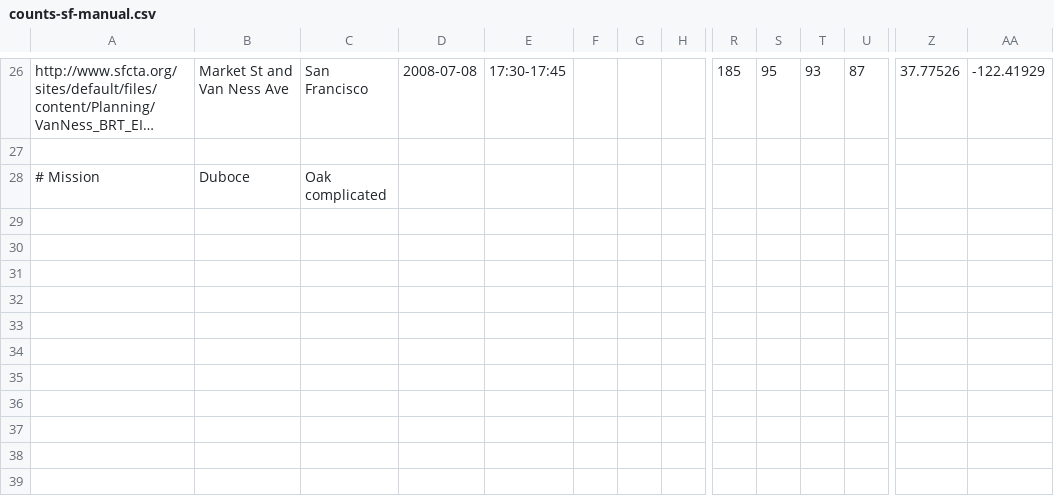
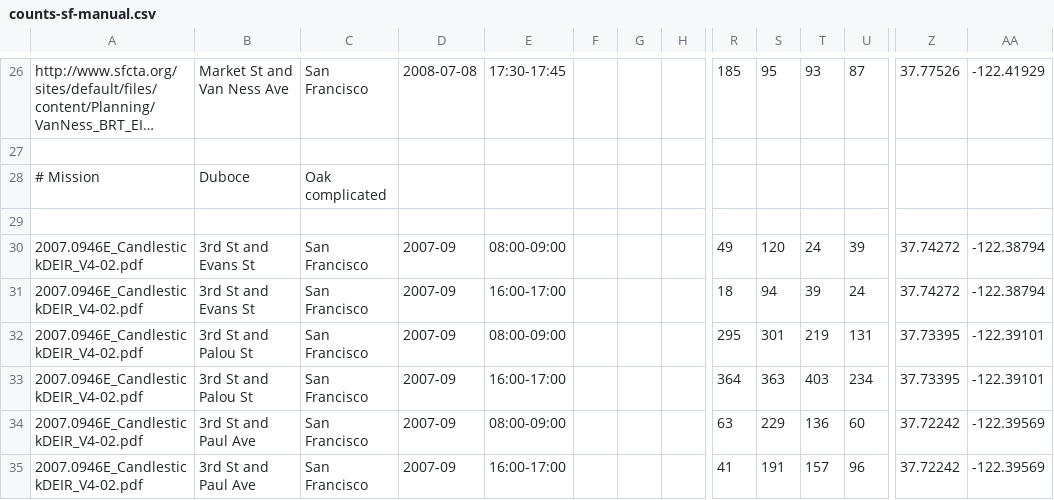
Before and after one commit to e-n-f/sf-traffic-counts, a CSV file: counts-sf-manual.csv, drawn as a sheet; only a part is shown, gaps mark what is left out; long unchanged cells end in …; rows hold the shown columns only; the diff names each change by its address in the sheet, - before the commit and + after, or states it on an @@ line.

Commit message:
Candlestick DEIR counts

```diff
--- a/counts-sf-manual.csv
+++ b/counts-sf-manual.csv
+row 29: (empty)
+row 30: 2007.0946E_CandlestickDEIR_V4-02.pdf | 3rd St and Evans St | San Francisco | 2007-09 | 08:00-09:00 |  |  |  | 49 | 120 | 24 | 39 | 37.74272 | -122.38794
+row 31: 2007.0946E_CandlestickDEIR_V4-02.pdf | 3rd St and Evans St | San Francisco | 2007-09 | 16:00-17:00 |  |  |  | 18 | 94 | 39 | 24 | 37.74272 | -122.38794
+row 32: 2007.0946E_CandlestickDEIR_V4-02.pdf | 3rd St and Palou St | San Francisco | 2007-09 | 08:00-09:00 |  |  |  | 295 | 301 | 219 | 131 | 37.73395 | -122.39101
+row 33: 2007.0946E_CandlestickDEIR_V4-02.pdf | 3rd St and Palou St | San Francisco | 2007-09 | 16:00-17:00 |  |  |  | 364 | 363 | 403 | 234 | 37.73395 | -122.39101
+row 34: 2007.0946E_CandlestickDEIR_V4-02.pdf | 3rd St and Paul Ave | San Francisco | 2007-09 | 08:00-09:00 |  |  |  | 63 | 229 | 136 | 60 | 37.72242 | -122.39569
+row 35: 2007.0946E_CandlestickDEIR_V4-02.pdf | 3rd St and Paul Ave | San Francisco | 2007-09 | 16:00-17:00 |  |  |  | 41 | 191 | 157 | 96 | 37.72242 | -122.39569
```
